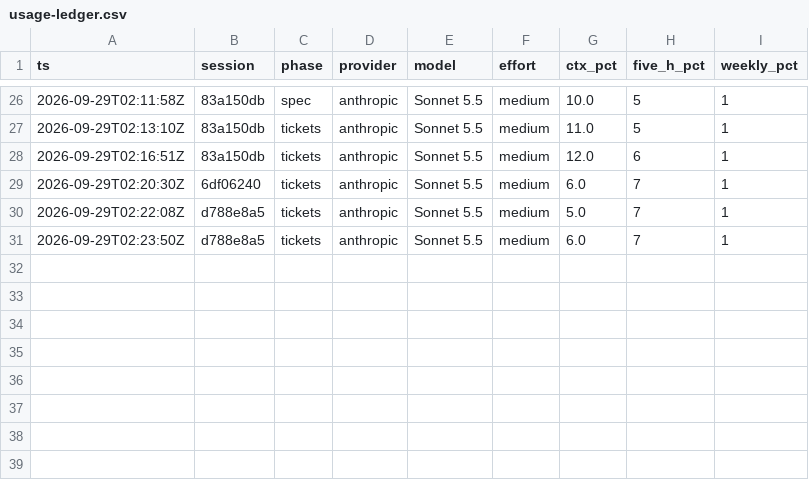
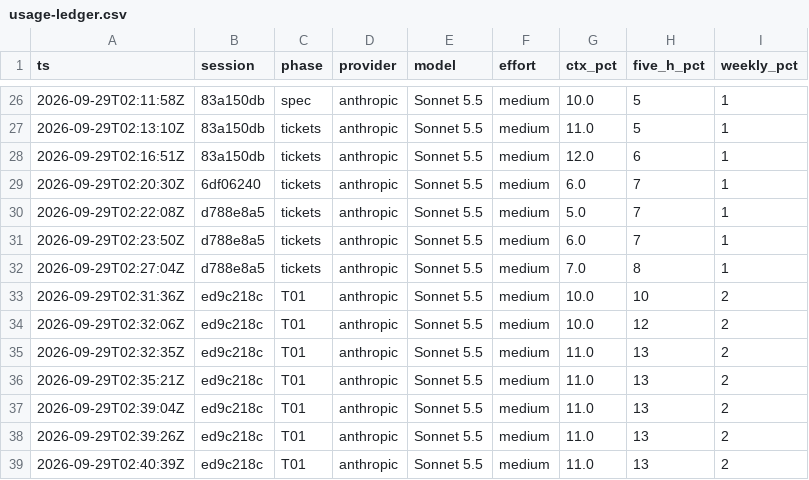
Before and after one commit to yawoppongkrampah-hub/iphs400-mp2-cms, a CSV file: notes/usage-ledger.csv, drawn as a sheet; only a part is shown, gaps mark what is left out.

```diff
--- a/notes/usage-ledger.csv
+++ b/notes/usage-ledger.csv
@@ -31 +31,9 @@ ts,session,phase,provider,model,effort,ctx_pct,five_h_pct,weekly_pct
 2026-09-29T02:23:50Z,d788e8a5,tickets,anthropic,Sonnet 5.5,medium,6.0,7,1
+2026-09-29T02:27:04Z,d788e8a5,tickets,anthropic,Sonnet 5.5,medium,7.0,8,1
+2026-09-29T02:31:36Z,ed9c218c,T01,anthropic,Sonnet 5.5,medium,10.0,10,2
+2026-09-29T02:32:06Z,ed9c218c,T01,anthropic,Sonnet 5.5,medium,10.0,12,2
+2026-09-29T02:32:35Z,ed9c218c,T01,anthropic,Sonnet 5.5,medium,11.0,13,2
+2026-09-29T02:35:21Z,ed9c218c,T01,anthropic,Sonnet 5.5,medium,11.0,13,2
+2026-09-29T02:39:04Z,ed9c218c,T01,anthropic,Sonnet 5.5,medium,11.0,13,2
+2026-09-29T02:39:26Z,ed9c218c,T01,anthropic,Sonnet 5.5,medium,11.0,13,2
+2026-09-29T02:40:39Z,ed9c218c,T01,anthropic,Sonnet 5.5,medium,11.0,13,2
```
Also changed, not shown: 2 other files.
